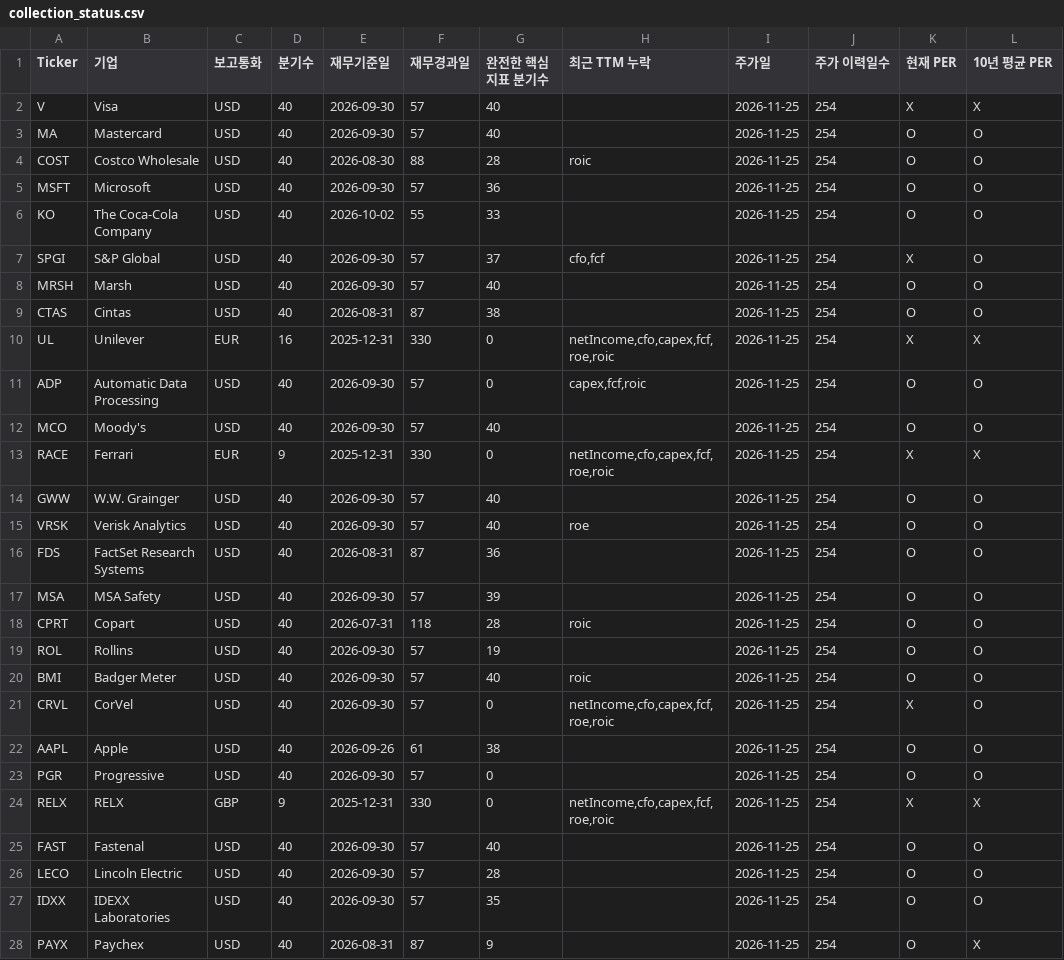
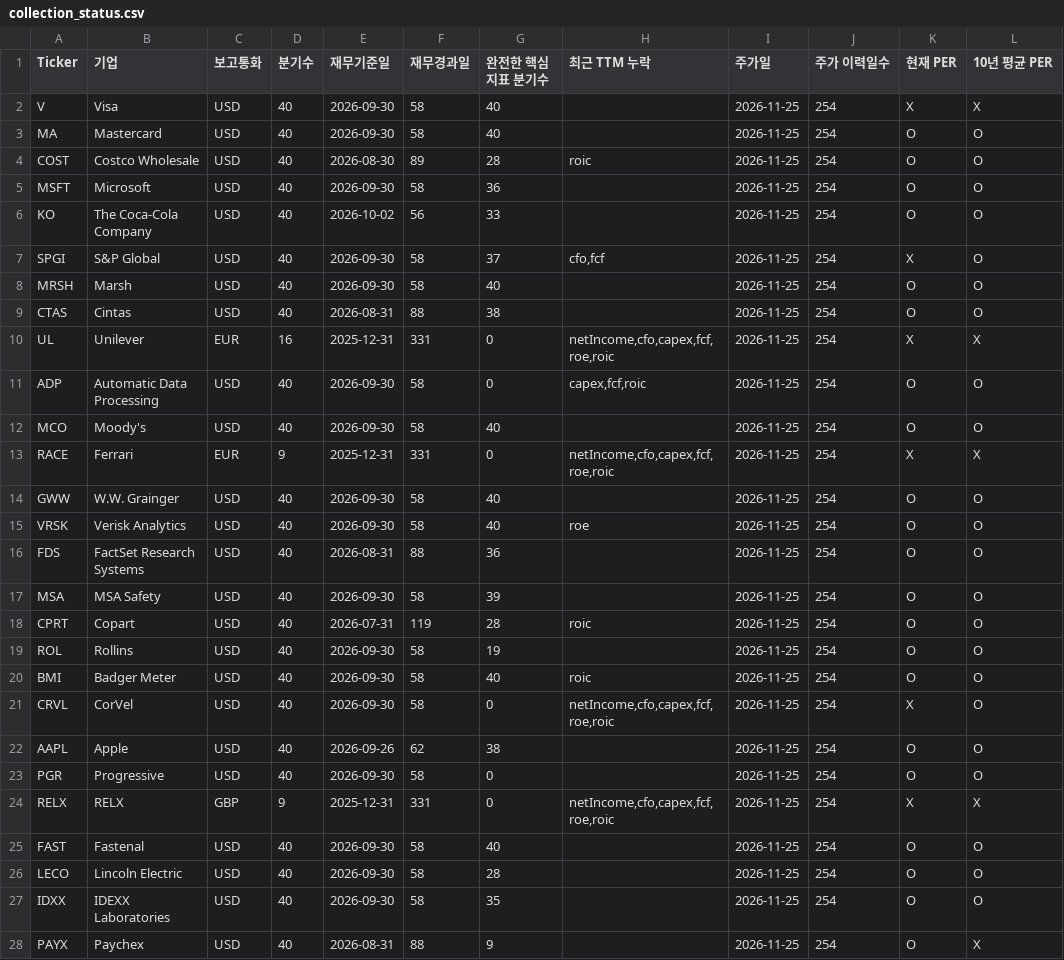
Before and after one commit to jinjihwan/wb, a CSV file: data/collection_status.csv, drawn as a sheet; only a part is shown; the diff covers the shown part only; the diff names each change by its address in the sheet, - before the commit and + after, or states it on an @@ line.

```diff
--- a/data/collection_status.csv
+++ b/data/collection_status.csv
-F2:F3 (재무경과일): 57
+F2:F3 (재무경과일): 58
-F4 (재무경과일): 88
+F4 (재무경과일): 89
-F5 (재무경과일): 57
+F5 (재무경과일): 58
-F6 (재무경과일): 55
+F6 (재무경과일): 56
-F7:F8 (재무경과일): 57
+F7:F8 (재무경과일): 58
-F9 (재무경과일): 87
+F9 (재무경과일): 88
-F10 (재무경과일): 330
+F10 (재무경과일): 331
-F11:F12 (재무경과일): 57
+F11:F12 (재무경과일): 58
-F13 (재무경과일): 330
+F13 (재무경과일): 331
-F14:F15 (재무경과일): 57
+F14:F15 (재무경과일): 58
-F16 (재무경과일): 87
+F16 (재무경과일): 88
-F17 (재무경과일): 57
+F17 (재무경과일): 58
-F18 (재무경과일): 118
+F18 (재무경과일): 119
-F19:F21 (재무경과일): 57
+F19:F21 (재무경과일): 58
-F22 (재무경과일): 61
+F22 (재무경과일): 62
-F23 (재무경과일): 57
+F23 (재무경과일): 58
-F24 (재무경과일): 330
+F24 (재무경과일): 331
-F25:F27 (재무경과일): 57
+F25:F27 (재무경과일): 58
-F28 (재무경과일): 87
+F28 (재무경과일): 88
```
Also changed, not shown: 132 edited cells elsewhere in this file, 3 other files.
